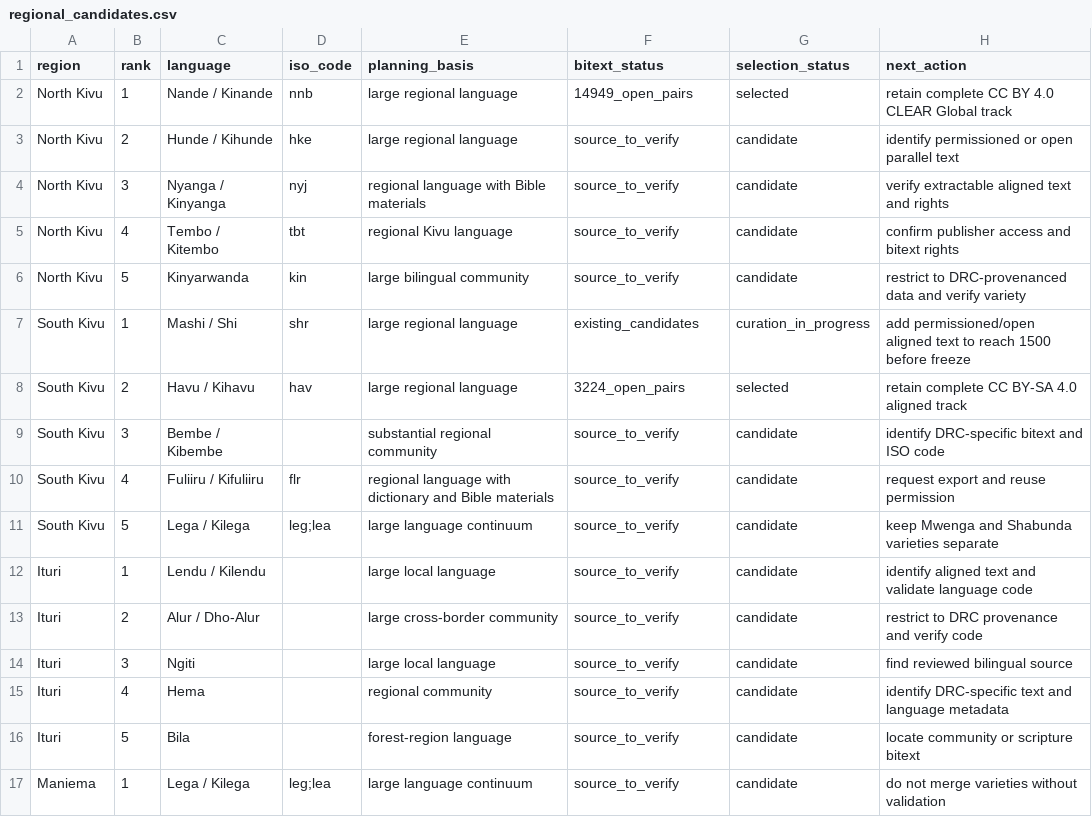
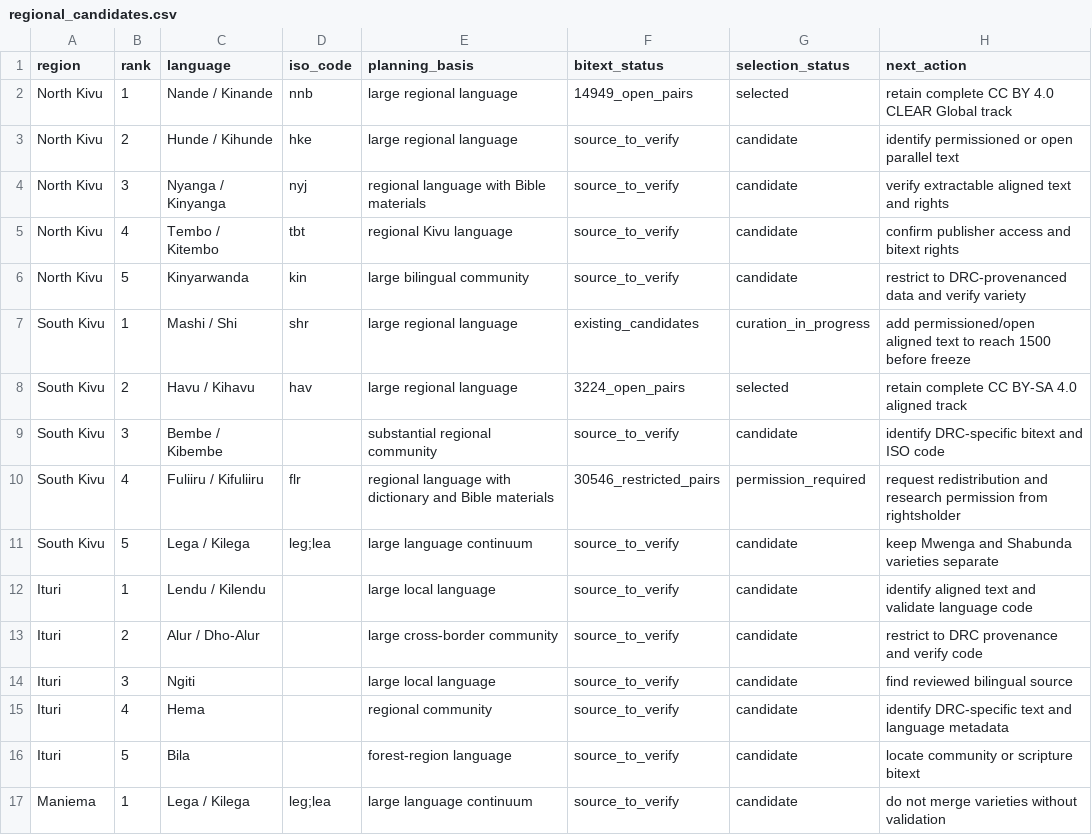
Before and after one commit to Ashuza11/CongoLangBench, a CSV file: registry/regional_candidates.csv, drawn as a sheet; only a part is shown.

Commit message:
Document restricted Fuliiru bitext coverage

```diff
--- a/registry/regional_candidates.csv
+++ b/registry/regional_candidates.csv
@@ -9,3 +9,3 @@ South Kivu,2,Havu / Kihavu,hav,large regional language,3224_open_pairs,selected,
 South Kivu,3,Bembe / Kibembe,,substantial regional community,source_to_verify,candidate,identify DRC-specific bitext and ISO code
-South Kivu,4,Fuliiru / Kifuliiru,flr,regional language with dictionary and Bible materials,source_to_verify,candidate,request export and reuse permission
+South Kivu,4,Fuliiru / Kifuliiru,flr,regional language with dictionary and Bible materials,30546_restricted_pairs,permission_required,request redistribution and research permission from rightsholder
 South Kivu,5,Lega / Kilega,leg;lea,large language continuum,source_to_verify,candidate,keep Mwenga and Shabunda varieties separate
```
Also changed, not shown: registry/languages.csv, 3 other files.
